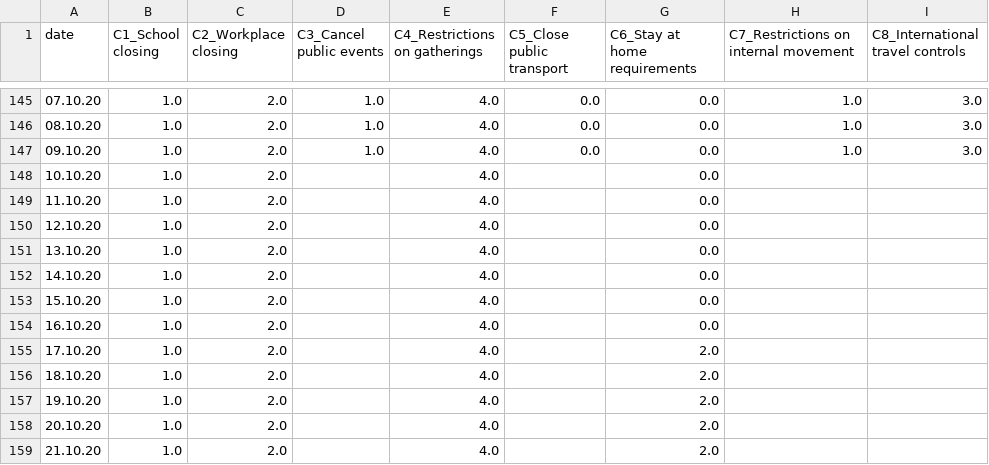
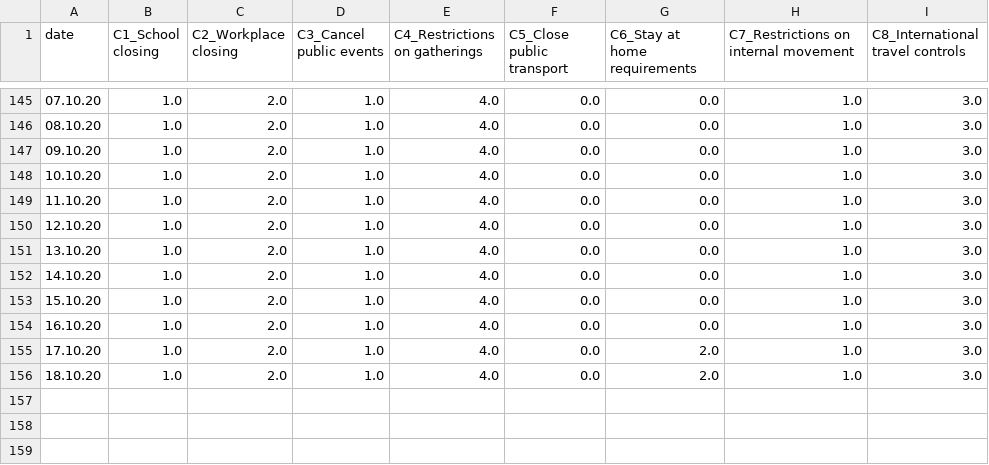
Before and after one commit to Priesemann-Group/covid19_npis_europe, a CSV file: data/France/interventions.csv, drawn as a sheet; only a part is shown, gaps mark what is left out.

```diff
--- a/data/France/interventions.csv
+++ b/data/France/interventions.csv
@@ -147,13 +147,10 @@ date,C1_School closing,C2_Workplace closing,C3_Cancel public events,C4_Restricti
 09.10.20,1.0,2.0,1.0,4.0,0.0,0.0,1.0,3.0
-10.10.20,1.0,2.0,,4.0,,0.0,,
-11.10.20,1.0,2.0,,4.0,,0.0,,
-12.10.20,1.0,2.0,,4.0,,0.0,,
-13.10.20,1.0,2.0,,4.0,,0.0,,
-14.10.20,1.0,2.0,,4.0,,0.0,,
-15.10.20,1.0,2.0,,4.0,,0.0,,
-16.10.20,1.0,2.0,,4.0,,0.0,,
-17.10.20,1.0,2.0,,4.0,,2.0,,
-18.10.20,1.0,2.0,,4.0,,2.0,,
-19.10.20,1.0,2.0,,4.0,,2.0,,
-20.10.20,1.0,2.0,,4.0,,2.0,,
-21.10.20,1.0,2.0,,4.0,,2.0,,
+10.10.20,1.0,2.0,1.0,4.0,0.0,0.0,1.0,3.0
+11.10.20,1.0,2.0,1.0,4.0,0.0,0.0,1.0,3.0
+12.10.20,1.0,2.0,1.0,4.0,0.0,0.0,1.0,3.0
+13.10.20,1.0,2.0,1.0,4.0,0.0,0.0,1.0,3.0
+14.10.20,1.0,2.0,1.0,4.0,0.0,0.0,1.0,3.0
+15.10.20,1.0,2.0,1.0,4.0,0.0,0.0,1.0,3.0
+16.10.20,1.0,2.0,1.0,4.0,0.0,0.0,1.0,3.0
+17.10.20,1.0,2.0,1.0,4.0,0.0,2.0,1.0,3.0
+18.10.20,1.0,2.0,1.0,4.0,0.0,2.0,1.0,3.0
```
Also changed, not shown: data/France/tests.csv, data/Germany/interventions.csv, 7 other files.
